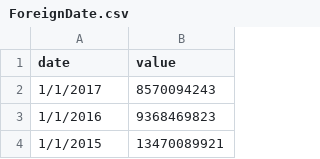
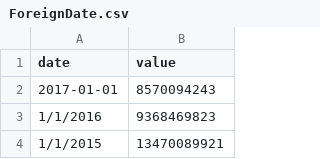
Before and after one commit to izzlan99/dv, a CSV file: ForeignDate.csv, drawn as a sheet; only a part is shown.

Commit message:
Update ForeignDate.csv

```diff
--- a/ForeignDate.csv
+++ b/ForeignDate.csv
@@ -1,3 +1,3 @@
 date,value
-1/1/2017,8570094243
+2017-01-01,8570094243
 1/1/2016,9368469823
```
